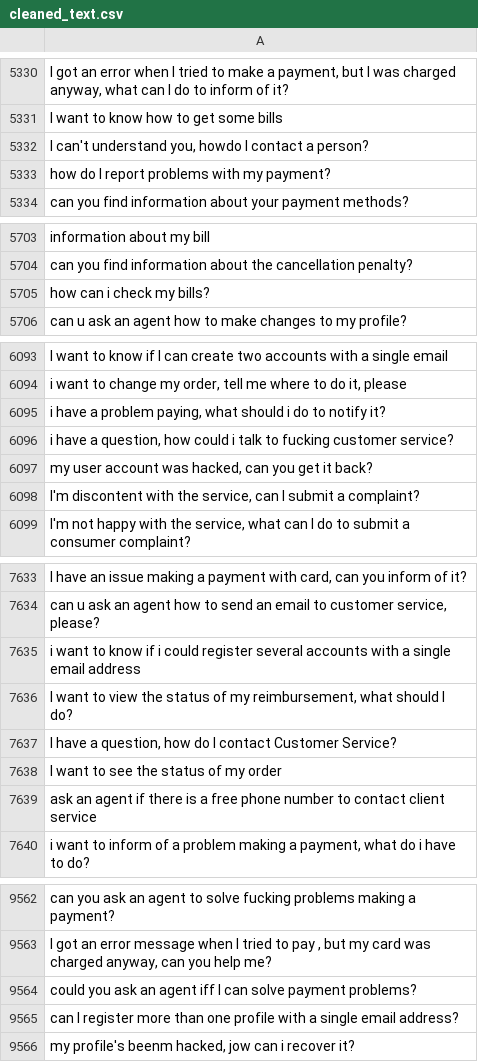
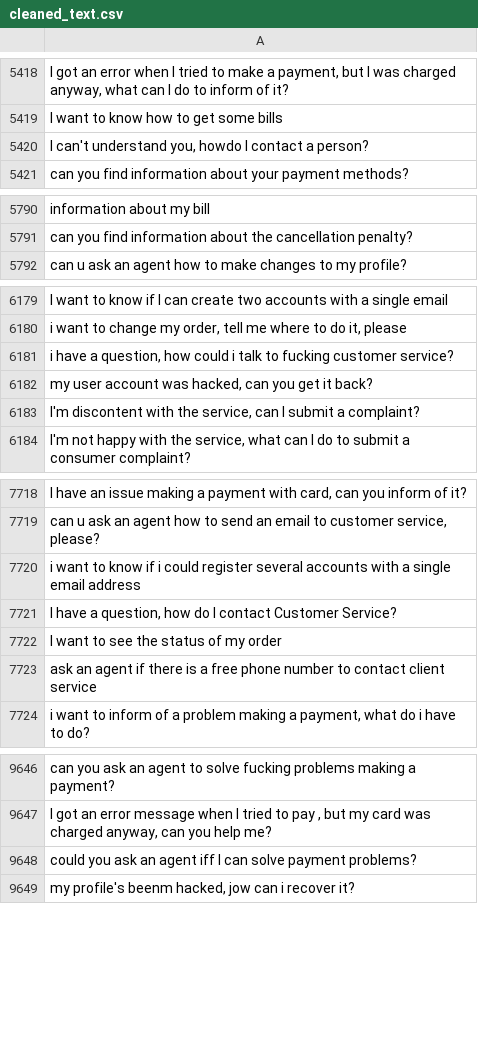
Before and after one commit to MuhammadHabibna/faq-topic-radar, a CSV file: preprocessing/faq_dataset_preprocessing/cleaned_text.csv, drawn as a sheet; only a part is shown, gaps mark what is left out; removed rows and columns are numbered as before the commit, all else as after; the diff covers the shown part only; the diff names each change by its address in the sheet, - before the commit and + after, or states it on an @@ line.

```diff
--- a/preprocessing/faq_dataset_preprocessing/cleaned_text.csv
+++ b/preprocessing/faq_dataset_preprocessing/cleaned_text.csv
-row 5333: how do I report problems with my payment?
-row 5705: how can i check my bills?
-row 6095: i have a problem paying, what should i do to notify it?
-row 7636: I want to view the status of my reimbursement, what should I do?
-row 9565: can I register more than one profile with a single email address?
```
Also changed, not shown: 93 added rows and 6 removed rows elsewhere in this file, 1 other file.
